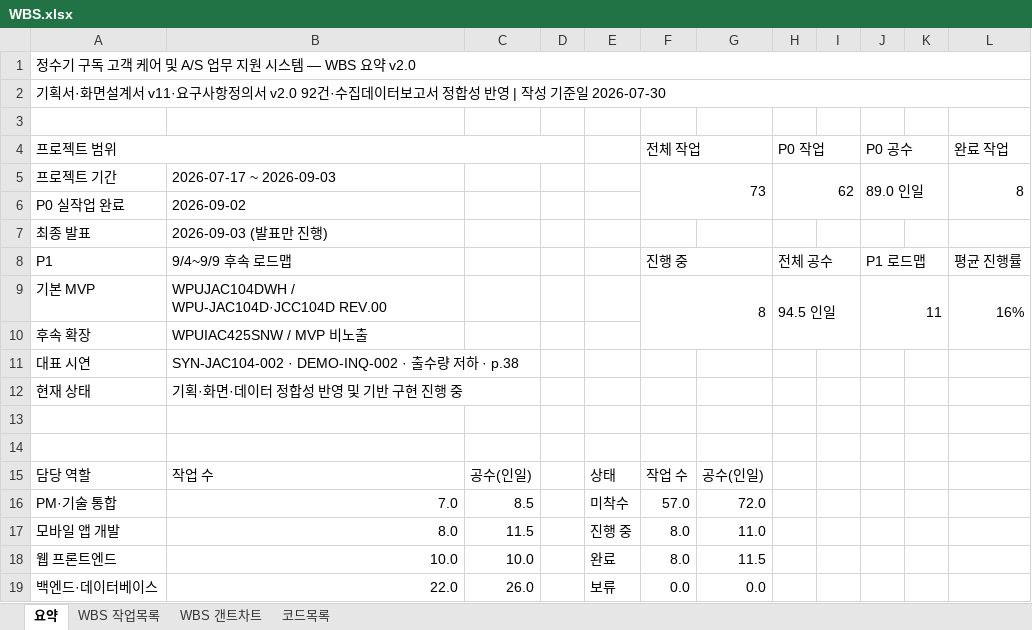
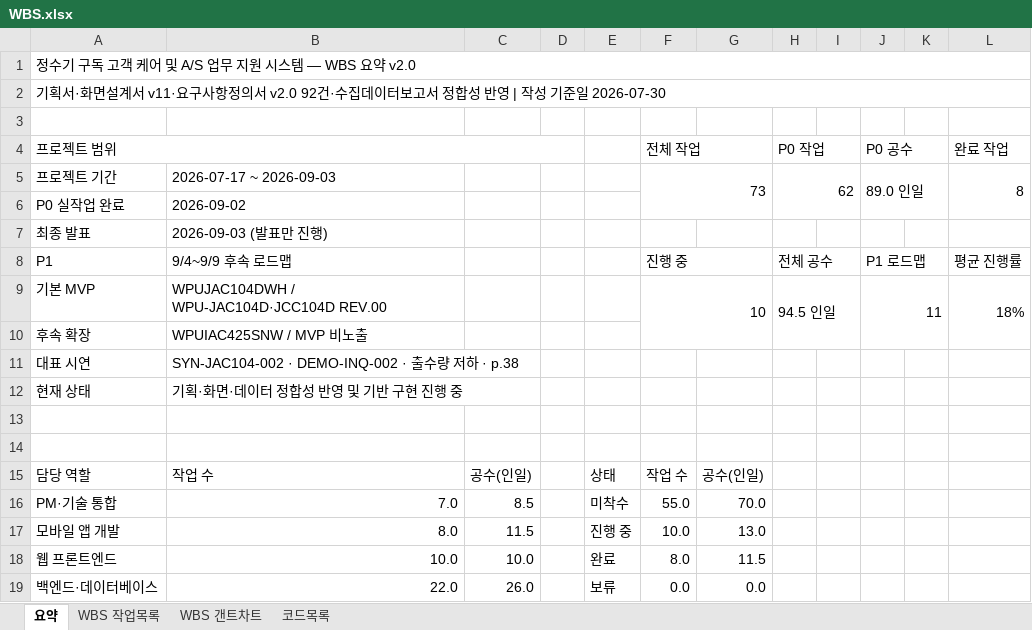
Before and after one commit to SKNETWORKS-FAMILY-AICAMP/SKN29-FINAL-4TEAM, an Excel workbook: docs/planning/etc/WBS.xlsx, sheet 요약, drawn as a sheet; only a part is shown; values as stored, in another font and other column widths than the file's, no cell formats; charts and pictures not drawn; the diff names each change by its address in the sheet, - before the commit and + after, or states it on an @@ line.

```diff
--- a/docs/planning/etc/WBS.xlsx (sheet 요약)
+++ b/docs/planning/etc/WBS.xlsx (sheet 요약)
-F9 (전체 작업): 8
+F9 (전체 작업): 10
-L9 (완료 작업): 16%
+L9 (완료 작업): 18%
-F16 (전체 작업): 57.0
+F16 (전체 작업): 55.0
-G16: 72.0
+G16: 70.0
-F17 (전체 작업): 8.0
+F17 (전체 작업): 10.0
-G17: 11.0
+G17: 13.0
```
Also changed, not shown: sheet WBS 갠트차트, sheet WBS 작업목록, cell formats, charts or pictures, 1 other file.
